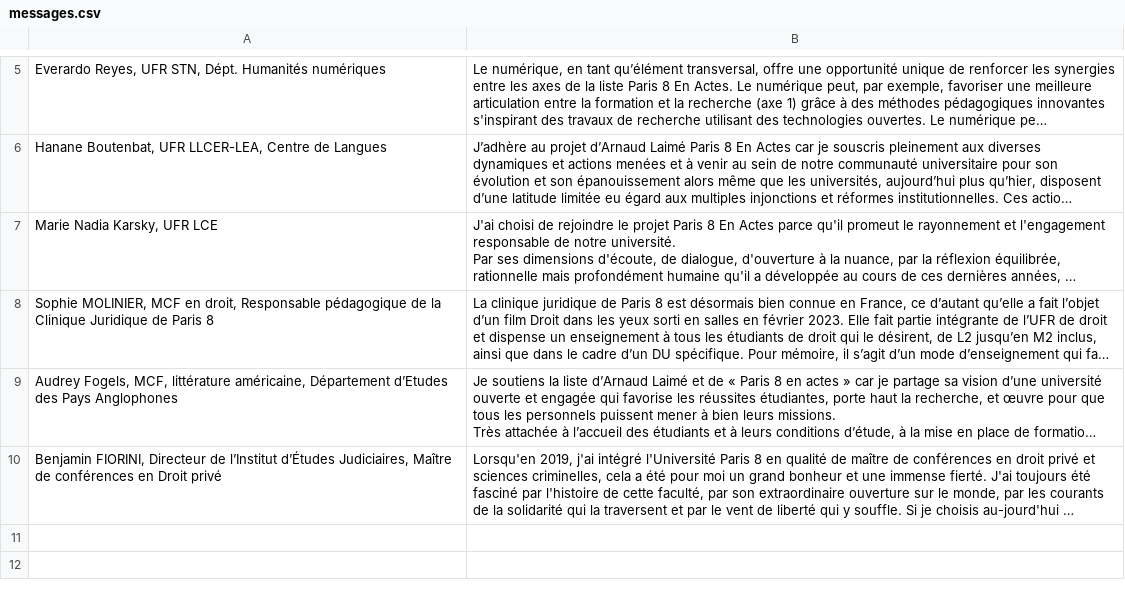
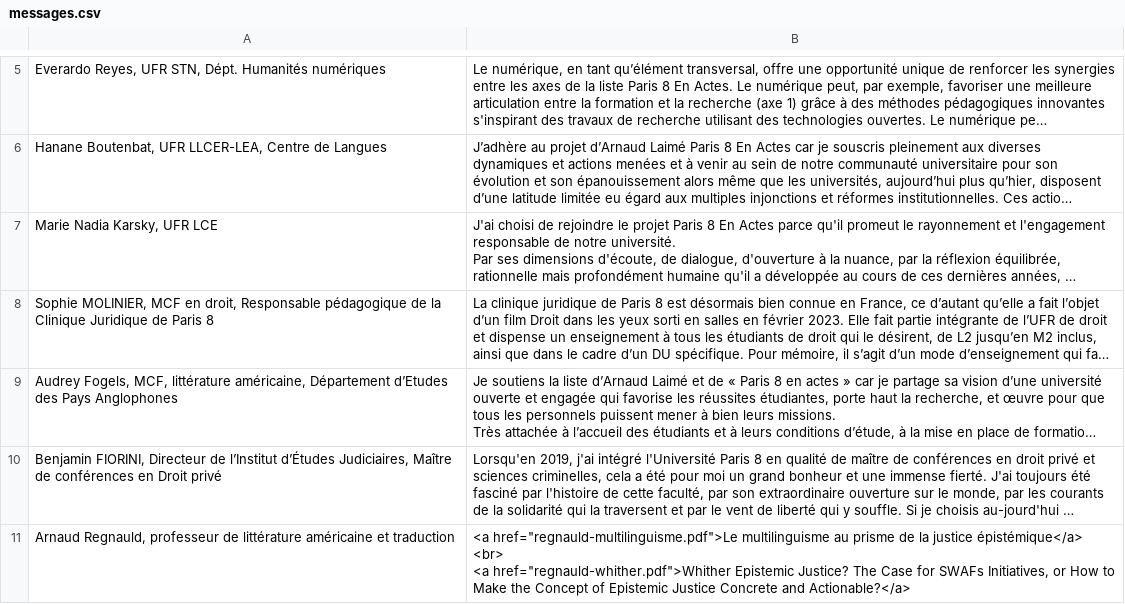
Before and after one commit to paris8enactes/siteweb, a CSV file: messages.csv, drawn as a sheet; only a part is shown, gaps mark what is left out; long unchanged cells end in …; ↵ is a line break in a cell; the diff names each change by its address in the sheet, - before the commit and + after, or states it on an @@ line.

```diff
--- a/messages.csv
+++ b/messages.csv
+row 11: Arnaud Regnauld, professeur de littérature américaine et traduction | <a href="regnauld-multilinguisme.pdf">Le multilinguisme au prisme de la justice épistémique</a> ↵ <br> ↵ <a href="regnauld-whither.pdf">Whither Epistemic Justice? The Case for SWAFs Initiatives, or How to Make the Concept of Epistemic Justice Concrete and Actionable?</a>
```
Also changed, not shown: 2 other files.
